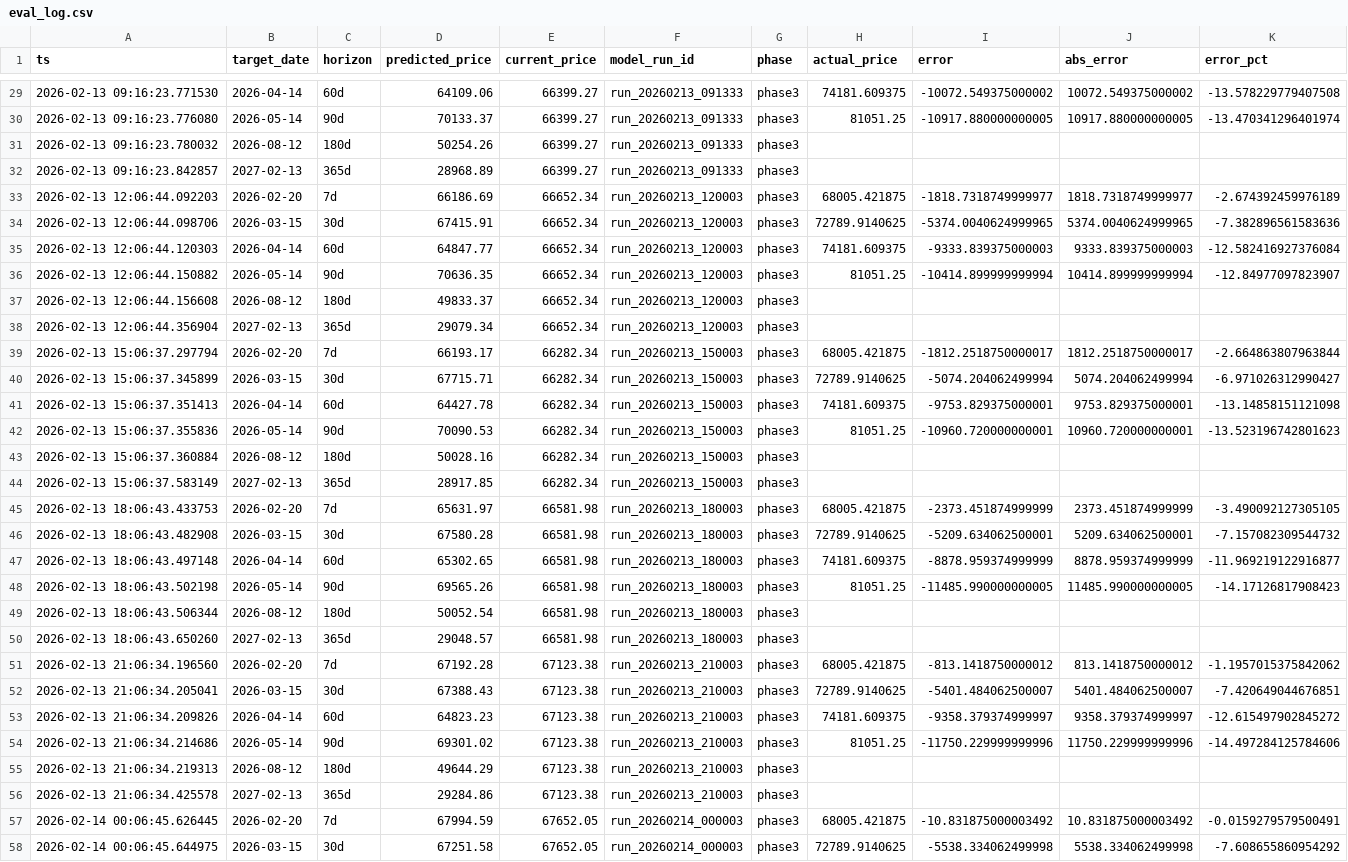
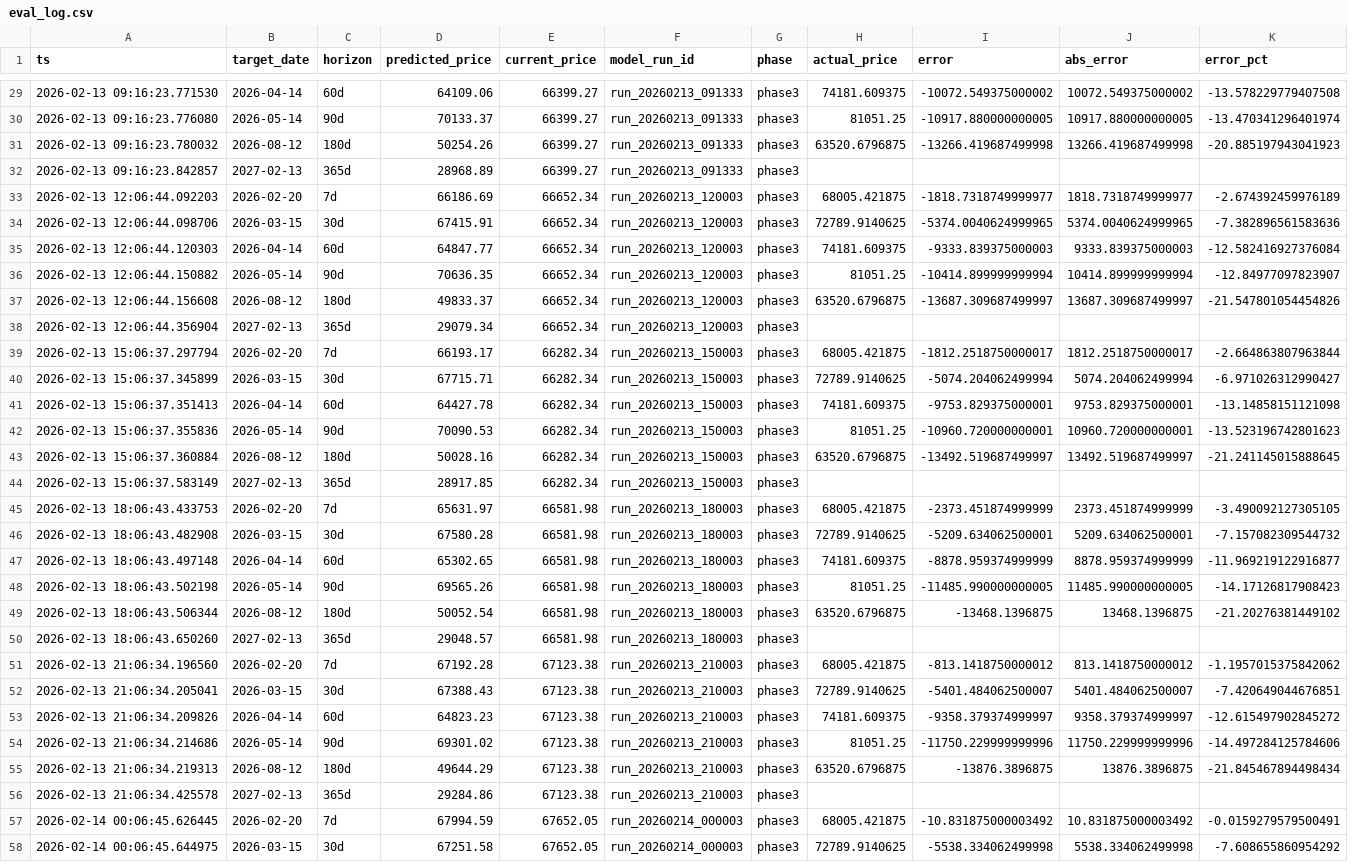
Before and after one commit to mooja4870-cyber/btc_forecast, a CSV file: data/logs/eval_log.csv, drawn as a sheet; only a part is shown, gaps mark what is left out; the diff covers the shown part only.

```diff
--- a/data/logs/eval_log.csv
+++ b/data/logs/eval_log.csv
@@ -30,3 +30,3 @@ ts,target_date,horizon,predicted_price,current_price,model_run_id,phase,actual_p
 2026-02-13 09:16:23.776080,2026-05-14,90d,70133.37,66399.27,run_20260213_091333,phase3,81051.25,-10917.880000000005,10917.880000000005,-13.470341296401974
-2026-02-13 09:16:23.780032,2026-08-12,180d,50254.26,66399.27,run_20260213_091333,phase3,,,,
+2026-02-13 09:16:23.780032,2026-08-12,180d,50254.26,66399.27,run_20260213_091333,phase3,63520.6796875,-13266.419687499998,13266.419687499998,-20.885197943041923
 2026-02-13 09:16:23.842857,2027-02-13,365d,28968.89,66399.27,run_20260213_091333,phase3,,,,
@@ -36,3 +36,3 @@ ts,target_date,horizon,predicted_price,current_price,model_run_id,phase,actual_p
 2026-02-13 12:06:44.150882,2026-05-14,90d,70636.35,66652.34,run_20260213_120003,phase3,81051.25,-10414.899999999994,10414.899999999994,-12.84977097823907
-2026-02-13 12:06:44.156608,2026-08-12,180d,49833.37,66652.34,run_20260213_120003,phase3,,,,
+2026-02-13 12:06:44.156608,2026-08-12,180d,49833.37,66652.34,run_20260213_120003,phase3,63520.6796875,-13687.309687499997,13687.309687499997,-21.547801054454826
 2026-02-13 12:06:44.356904,2027-02-13,365d,29079.34,66652.34,run_20260213_120003,phase3,,,,
@@ -42,3 +42,3 @@ ts,target_date,horizon,predicted_price,current_price,model_run_id,phase,actual_p
 2026-02-13 15:06:37.355836,2026-05-14,90d,70090.53,66282.34,run_20260213_150003,phase3,81051.25,-10960.720000000001,10960.720000000001,-13.523196742801623
-2026-02-13 15:06:37.360884,2026-08-12,180d,50028.16,66282.34,run_20260213_150003,phase3,,,,
+2026-02-13 15:06:37.360884,2026-08-12,180d,50028.16,66282.34,run_20260213_150003,phase3,63520.6796875,-13492.519687499997,13492.519687499997,-21.241145015888645
 2026-02-13 15:06:37.583149,2027-02-13,365d,28917.85,66282.34,run_20260213_150003,phase3,,,,
@@ -48,3 +48,3 @@ ts,target_date,horizon,predicted_price,current_price,model_run_id,phase,actual_p
 2026-02-13 18:06:43.502198,2026-05-14,90d,69565.26,66581.98,run_20260213_180003,phase3,81051.25,-11485.990000000005,11485.990000000005,-14.17126817908423
-2026-02-13 18:06:43.506344,2026-08-12,180d,50052.54,66581.98,run_20260213_180003,phase3,,,,
+2026-02-13 18:06:43.506344,2026-08-12,180d,50052.54,66581.98,run_20260213_180003,phase3,63520.6796875,-13468.1396875,13468.1396875,-21.20276381449102
 2026-02-13 18:06:43.650260,2027-02-13,365d,29048.57,66581.98,run_20260213_180003,phase3,,,,
@@ -54,3 +54,3 @@ ts,target_date,horizon,predicted_price,current_price,model_run_id,phase,actual_p
 2026-02-13 21:06:34.214686,2026-05-14,90d,69301.02,67123.38,run_20260213_210003,phase3,81051.25,-11750.229999999996,11750.229999999996,-14.497284125784606
-2026-02-13 21:06:34.219313,2026-08-12,180d,49644.29,67123.38,run_20260213_210003,phase3,,,,
+2026-02-13 21:06:34.219313,2026-08-12,180d,49644.29,67123.38,run_20260213_210003,phase3,63520.6796875,-13876.3896875,13876.3896875,-21.845467894498434
 2026-02-13 21:06:34.425578,2027-02-13,365d,29284.86,67123.38,run_20260213_210003,phase3,,,,
```
Also changed, not shown: 16 edited cells elsewhere in this file, data/raw/yfinance_data.csv, 53 other files.
